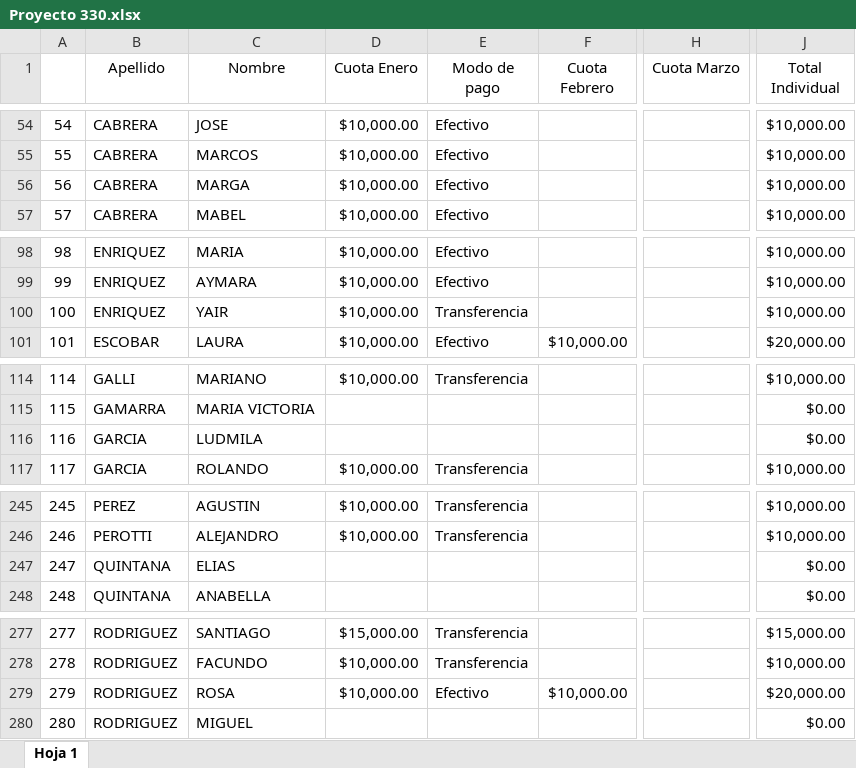
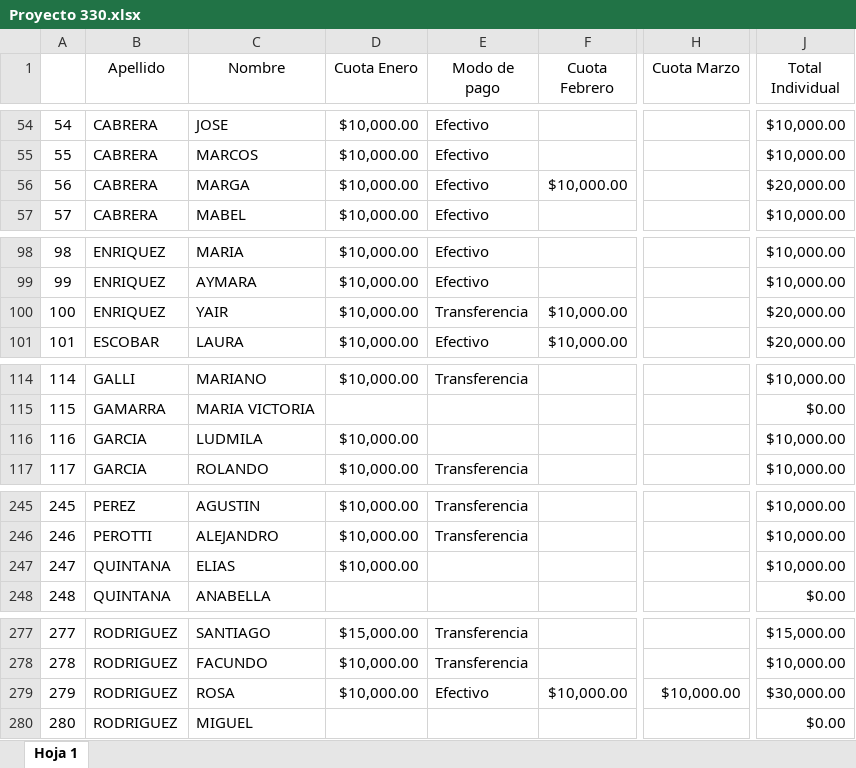
Before and after one commit to ortizvictorw/iepe-330, an Excel workbook: src/data/Proyecto 330.xlsx, sheet Hoja 1, drawn as a sheet; only a part is shown, gaps mark what is left out; values as stored, in another font and other column widths than the file's, no borders; charts and pictures and conditional formats not drawn; the diff covers the shown part only; the diff names each change by its address in the sheet, - before the commit and + after, or states it on an @@ line.

```diff
--- a/src/data/Proyecto 330.xlsx (sheet Hoja 1)
+++ b/src/data/Proyecto 330.xlsx (sheet Hoja 1)
-F56 (Cuota Febrero): (empty)
+F56 (Cuota Febrero): $10,000.00
-J56 (Total Individual): $10,000.00
+J56 (Total Individual): $20,000.00
-F100 (Cuota Febrero): (empty)
+F100 (Cuota Febrero): $10,000.00
-J100 (Total Individual): $10,000.00
+J100 (Total Individual): $20,000.00
-D116 (Cuota Enero): (empty)
+D116 (Cuota Enero): $10,000.00
-J116 (Total Individual): $0.00
+J116 (Total Individual): $10,000.00
-D247 (Cuota Enero): (empty)
+D247 (Cuota Enero): $10,000.00
-J247 (Total Individual): $0.00
+J247 (Total Individual): $10,000.00
-H279 (Cuota Marzo): (empty)
+H279 (Cuota Marzo): $10,000.00
-J279 (Total Individual): $20,000.00
+J279 (Total Individual): $30,000.00
```
Also changed, not shown: 2 added rows and 37 edited cells elsewhere in this sheet, 1 other file.
